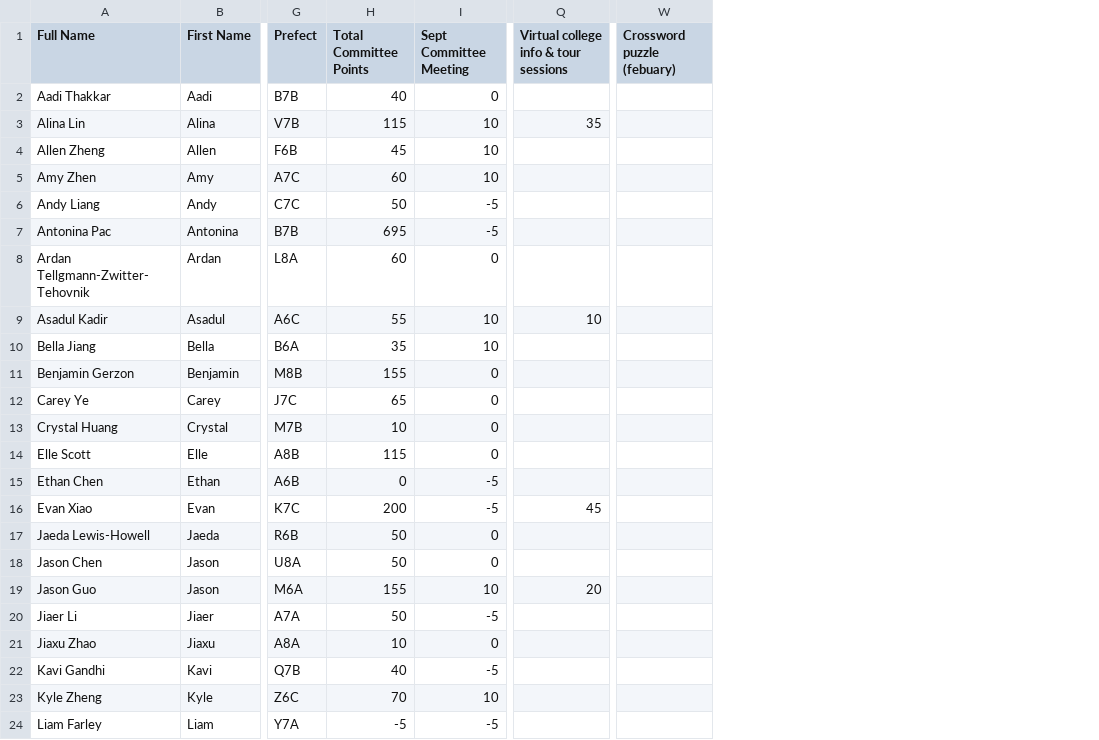
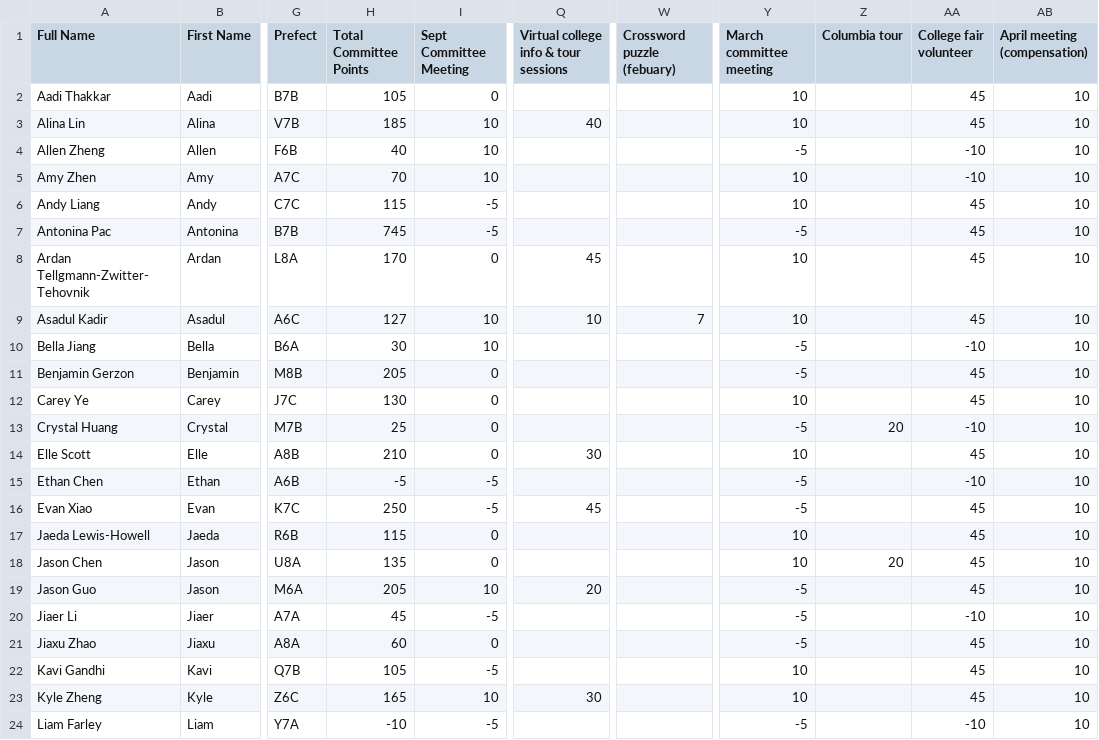
Before and after one commit to BTHS-NHS-Secretaries/bthsnhs.org, a CSV file: college.csv, drawn as a sheet; only a part is shown, gaps mark what is left out; the diff covers the shown part only; the diff names each change by its address in the sheet, - before the commit and + after, or states it on an @@ line.

```diff
--- a/college.csv
+++ b/college.csv
+column Y (March committee meeting), rows 2-24: 10 | 10 | -5 | 10 | 10 | -5 | 10 | 10 | -5 | -5 | 10 | -5 | 10 | -5 | -5 | 10 | 10 | -5 | -5 | -5 | 10 | 10 | -5
+column Z (Columbia tour), rows 13-18: 20 |  |  |  |  | 20
+column AA (College fair volunteer), rows 2-24: 45 | 45 | -10 | -10 | 45 | 45 | 45 | 45 | -10 | 45 | 45 | -10 | 45 | -10 | 45 | 45 | 45 | 45 | -10 | 45 | 45 | 45 | -10
+column AB (April meeting (compensation)), rows 2-24: all 10
-H2 (Total Committee Points): 40
+H2 (Total Committee Points): 105
-H3 (Total Committee Points): 115
+H3 (Total Committee Points): 185
-Q3: 35
+Q3: 40
-H4 (Total Committee Points): 45
+H4 (Total Committee Points): 40
-H5 (Total Committee Points): 60
+H5 (Total Committee Points): 70
-H6 (Total Committee Points): 50
+H6 (Total Committee Points): 115
-H7 (Total Committee Points): 695
+H7 (Total Committee Points): 745
-H8 (Total Committee Points): 60
+H8 (Total Committee Points): 170
-Q8: (empty)
+Q8: 45
-H9 (Total Committee Points): 55
+H9 (Total Committee Points): 127
-W9 (Crossword puzzle (febuary)): (empty)
+W9 (Crossword puzzle (febuary)): 7
-H10 (Total Committee Points): 35
+H10 (Total Committee Points): 30
-H11 (Total Committee Points): 155
+H11 (Total Committee Points): 205
-H12 (Total Committee Points): 65
+H12 (Total Committee Points): 130
-H13 (Total Committee Points): 10
+H13 (Total Committee Points): 25
-H14 (Total Committee Points): 115
+H14 (Total Committee Points): 210
-Q14: (empty)
+Q14: 30
-H15 (Total Committee Points): 0
+H15 (Total Committee Points): -5
-H16 (Total Committee Points): 200
+H16 (Total Committee Points): 250
-H17 (Total Committee Points): 50
+H17 (Total Committee Points): 115
-H18 (Total Committee Points): 50
+H18 (Total Committee Points): 135
-H19 (Total Committee Points): 155
+H19 (Total Committee Points): 205
-H20 (Total Committee Points): 50
+H20 (Total Committee Points): 45
-H21 (Total Committee Points): 10
+H21 (Total Committee Points): 60
-H22 (Total Committee Points): 40
+H22 (Total Committee Points): 105
-H23 (Total Committee Points): 70
+H23 (Total Committee Points): 165
-Q23: (empty)
+Q23: 30
-H24 (Total Committee Points): -5
+H24 (Total Committee Points): -10
```
Also changed, not shown: 38 edited cells elsewhere in this file, alumni.csv, community.csv, 9 other files.
